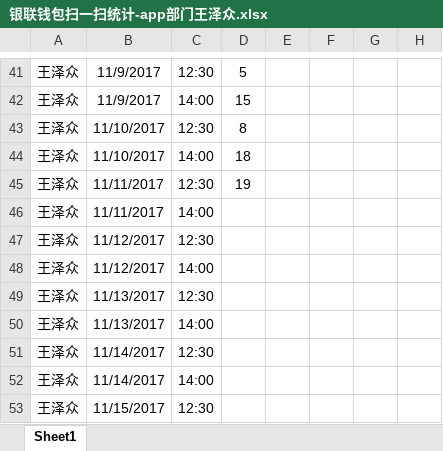
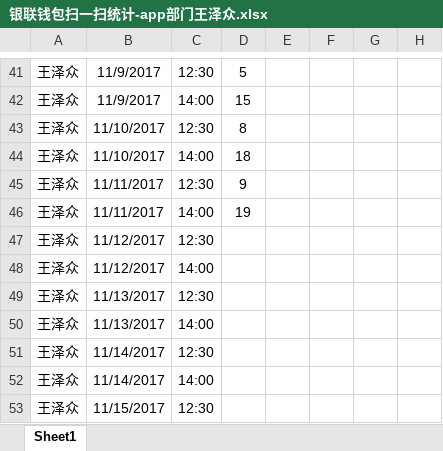
Before and after one commit to 13731160065/tmp, an Excel workbook: 银联钱包扫一扫统计-app部门王泽众.xlsx, sheet Sheet1, drawn as a sheet; only a part is shown, gaps mark what is left out; values as stored, in another font and other column widths than the file's, no borders; the diff names each change by its address in the sheet, - before the commit and + after, or states it on an @@ line.

Commit message:
fff

```diff
--- a/银联钱包扫一扫统计-app部门王泽众.xlsx (sheet Sheet1)
+++ b/银联钱包扫一扫统计-app部门王泽众.xlsx (sheet Sheet1)
-D45: 19
+D45: 9
-D46: (empty)
+D46: 19
```
